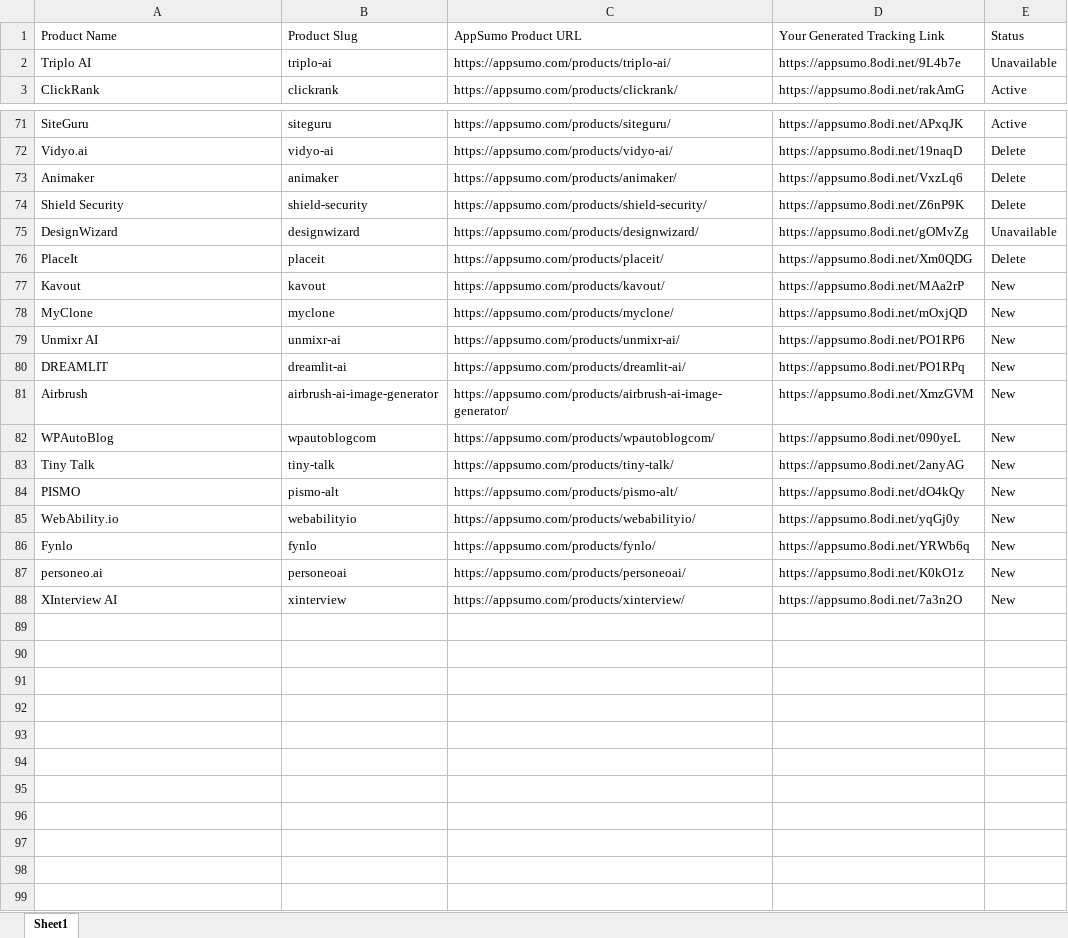
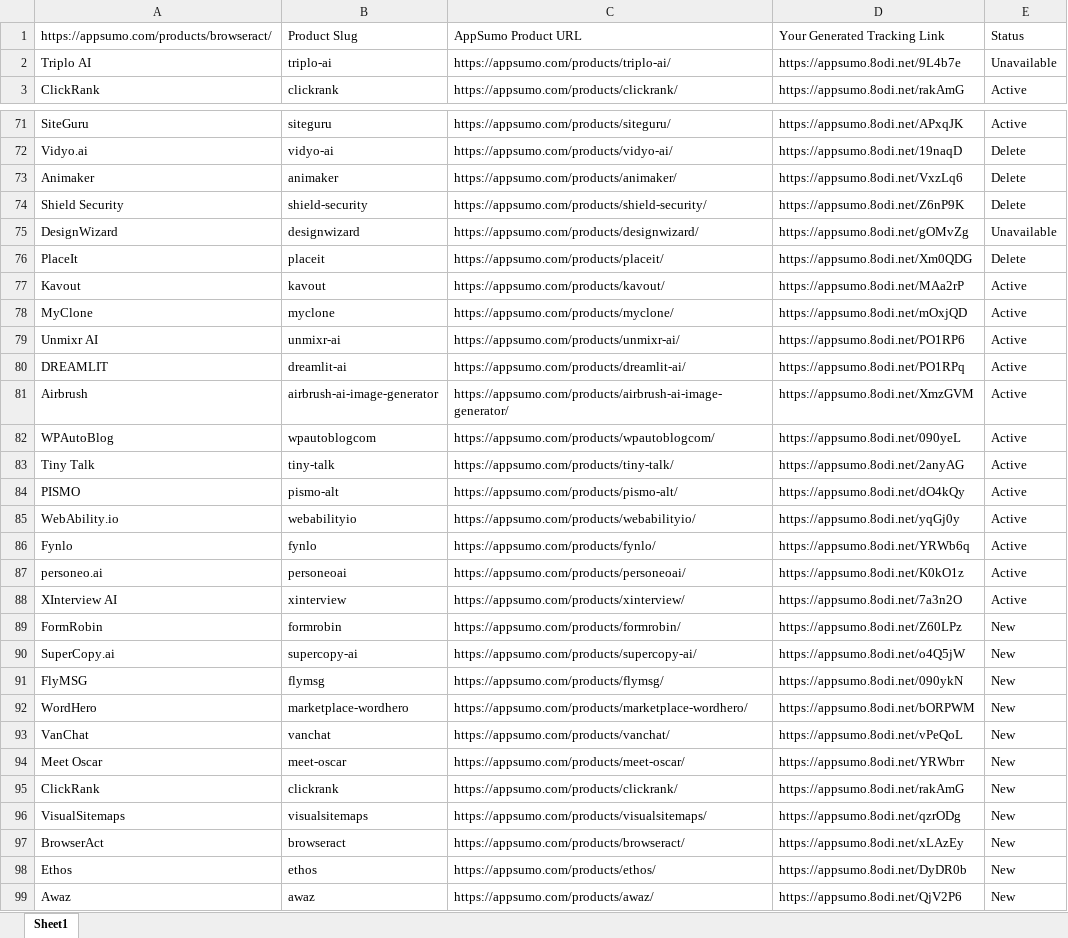
Before and after one commit to artificial-one/artificial-one, an Excel workbook: appsumo-affiliate-links-tracker.xlsx, sheet Sheet1, drawn as a sheet; only a part is shown, gaps mark what is left out; values as stored, in another font and other column widths than the file's, no borders; the diff names each change by its address in the sheet, - before the commit and + after, or states it on an @@ line.

Commit message:
Add 10 new AppSumo apps: detailed reviews, category pages, and guide updates
- Added 10 new apps from AppSumo tracker (FormRobin, SuperCopy.ai, FlyMSG, WordHero, VanChat, Meet Oscar, VisualSitemaps, BrowserAct, Ethos, Awaz)
- Created detailed review pages (300+ lines each) with SEO optimization
- Updated reviews.html with all new apps
- Added apps to relevant category pages (writing-content, marketing-social, productivity-business, coding-development, voice-audio)
- Updated guide pages (best-lifetime-ai-tools, best-lifetime-deal-software-2026, lifetime-seo-tools, use-case guides)
- All reviews include pricing comparisons, features, pros/cons, FAQs, and affiliate links

```diff
--- a/appsumo-affiliate-links-tracker.xlsx (sheet Sheet1)
+++ b/appsumo-affiliate-links-tracker.xlsx (sheet Sheet1)
-A1: Product Name
+A1: https://appsumo.com/products/browseract/
-E77:E88: New
+E77:E88: Active
+row 89: FormRobin | formrobin | https://appsumo.com/products/formrobin/ | https://appsumo.8odi.net/Z60LPz | New
+row 90: SuperCopy.ai | supercopy-ai | https://appsumo.com/products/supercopy-ai/ | https://appsumo.8odi.net/o4Q5jW | New
+row 91: FlyMSG | flymsg | https://appsumo.com/products/flymsg/ | https://appsumo.8odi.net/090ykN | New
+row 92: WordHero | marketplace-wordhero | https://appsumo.com/products/marketplace-wordhero/ | https://appsumo.8odi.net/bORPWM | New
+row 93: VanChat | vanchat | https://appsumo.com/products/vanchat/ | https://appsumo.8odi.net/vPeQoL | New
+row 94: Meet Oscar | meet-oscar | https://appsumo.com/products/meet-oscar/ | https://appsumo.8odi.net/YRWbrr | New
+row 95: ClickRank | clickrank | https://appsumo.com/products/clickrank/ | https://appsumo.8odi.net/rakAmG | New
+row 96: VisualSitemaps | visualsitemaps | https://appsumo.com/products/visualsitemaps/ | https://appsumo.8odi.net/qzrODg | New
+row 97: BrowserAct | browseract | https://appsumo.com/products/browseract/ | https://appsumo.8odi.net/xLAzEy | New
+row 98: Ethos | ethos | https://appsumo.com/products/ethos/ | https://appsumo.8odi.net/DyDR0b | New
+row 99: Awaz | awaz | https://appsumo.com/products/awaz/ | https://appsumo.8odi.net/QjV2P6 | New
```
Also changed, not shown: 23 other files.
